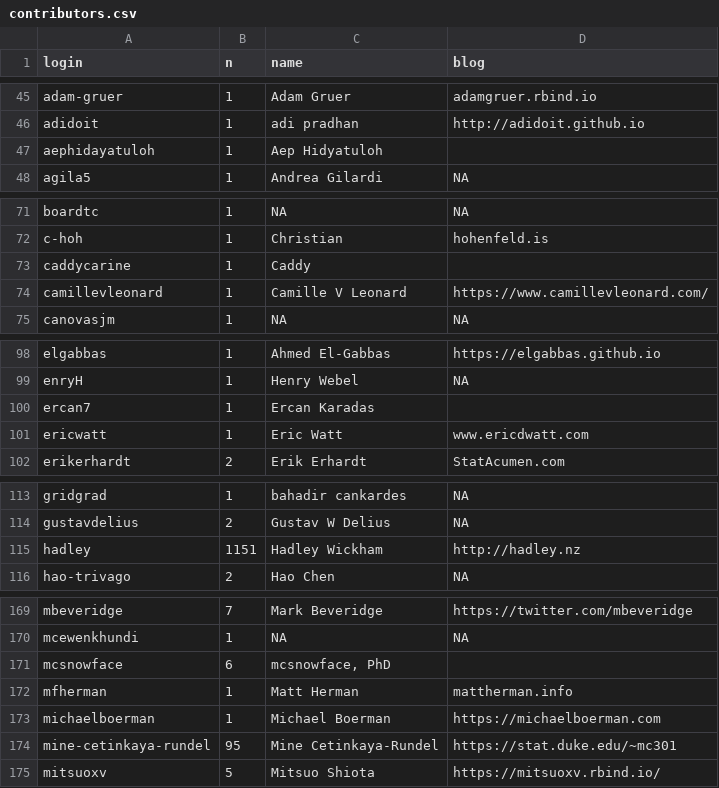
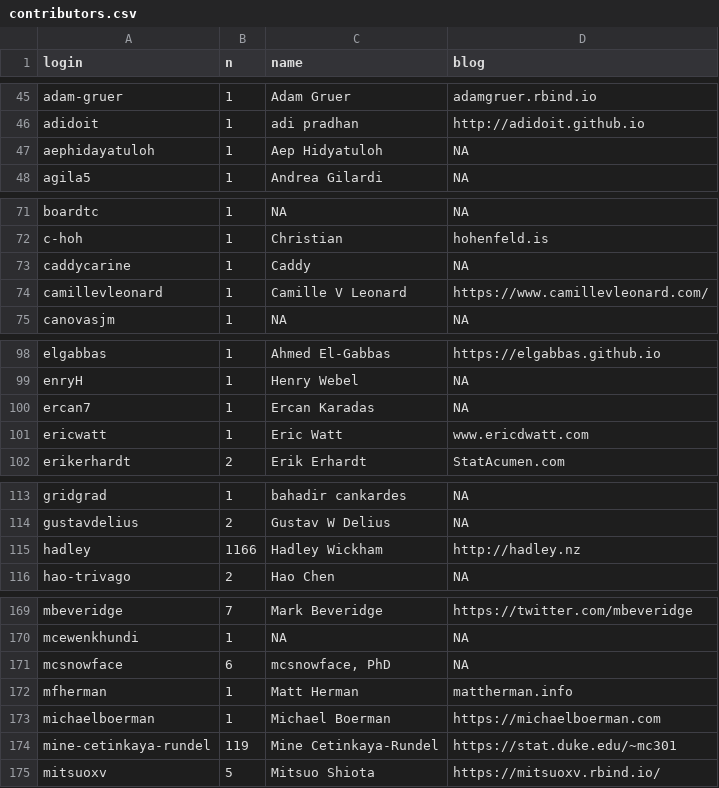
Before and after one commit to hadley/r4ds, a CSV file: contributors.csv, drawn as a sheet; only a part is shown, gaps mark what is left out; the diff covers the shown part only.

```diff
--- a/contributors.csv
+++ b/contributors.csv
@@ -46,3 +46,3 @@ adam-gruer,1,Adam Gruer,adamgruer.rbind.io
 adidoit,1,adi pradhan,http://adidoit.github.io
-aephidayatuloh,1,Aep Hidyatuloh,
+aephidayatuloh,1,Aep Hidyatuloh,NA
 agila5,1,Andrea Gilardi,NA
@@ -72,3 +72,3 @@ boardtc,1,NA,NA
 c-hoh,1,Christian,hohenfeld.is
-caddycarine,1,Caddy,
+caddycarine,1,Caddy,NA
 camillevleonard,1,Camille V Leonard,https://www.camillevleonard.com/
@@ -99,3 +99,3 @@ elgabbas,1,Ahmed El-Gabbas,https://elgabbas.github.io
 enryH,1,Henry Webel,NA
-ercan7,1,Ercan Karadas,
+ercan7,1,Ercan Karadas,NA
 ericwatt,1,Eric Watt,www.ericdwatt.com
@@ -114,3 +114,3 @@ gridgrad,1,bahadir cankardes,NA
 gustavdelius,2,Gustav W Delius,NA
-hadley,1151,Hadley Wickham,http://hadley.nz
+hadley,1166,Hadley Wickham,http://hadley.nz
 hao-trivago,2,Hao Chen,NA
@@ -170,6 +170,6 @@ mbeveridge,7,Mark Beveridge,https://twitter.com/mbeveridge
 mcewenkhundi,1,NA,NA
-mcsnowface,6,"mcsnowface, PhD",
+mcsnowface,6,"mcsnowface, PhD",NA
 mfherman,1,Matt Herman,mattherman.info
 michaelboerman,1,Michael Boerman,https://michaelboerman.com
-mine-cetinkaya-rundel,95,Mine Cetinkaya-Rundel,https://stat.duke.edu/~mc301
+mine-cetinkaya-rundel,119,Mine Cetinkaya-Rundel,https://stat.duke.edu/~mc301
 mitsuoxv,5,Mitsuo Shiota,https://mitsuoxv.rbind.io/
```
Also changed, not shown: 1 added row and 10 edited cells elsewhere in this file, 1 other file.
